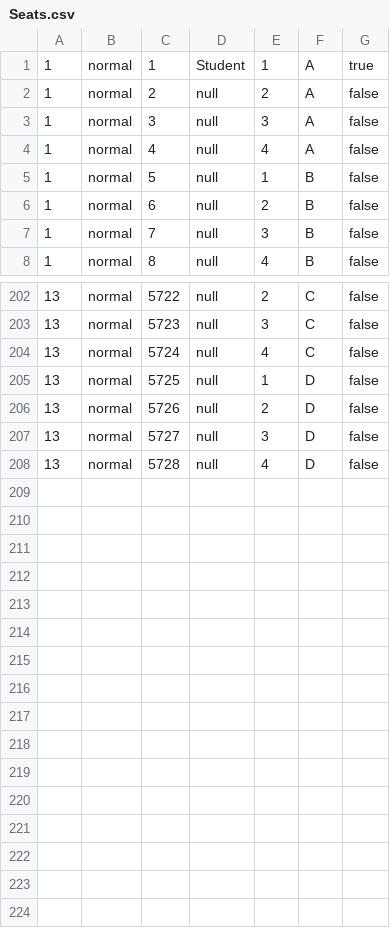
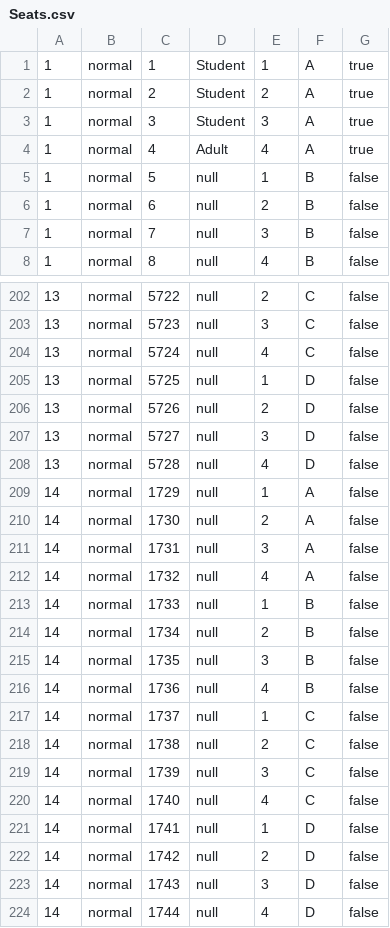
Before and after one commit to henryhrlim/moblima, a CSV file: src/data/Seats.csv (was src/storage/Seats.csv), drawn as a sheet; only a part is shown, gaps mark what is left out.

```diff
--- a/src/storage/Seats.csv
+++ b/src/data/Seats.csv
@@ -1,5 +1,5 @@
 1,normal,1,Student,1,A,true
-1,normal,2,null,2,A,false
-1,normal,3,null,3,A,false
-1,normal,4,null,4,A,false
+1,normal,2,Student,2,A,true
+1,normal,3,Student,3,A,true
+1,normal,4,Adult,4,A,true
 1,normal,5,null,1,B,false
@@ -208 +208,17 @@
 13,normal,5728,null,4,D,false
+14,normal,1729,null,1,A,false
+14,normal,1730,null,2,A,false
+14,normal,1731,null,3,A,false
+14,normal,1732,null,4,A,false
+14,normal,1733,null,1,B,false
+14,normal,1734,null,2,B,false
+14,normal,1735,null,3,B,false
+14,normal,1736,null,4,B,false
+14,normal,1737,null,1,C,false
+14,normal,1738,null,2,C,false
+14,normal,1739,null,3,C,false
+14,normal,1740,null,4,C,false
+14,normal,1741,null,1,D,false
+14,normal,1742,null,2,D,false
+14,normal,1743,null,3,D,false
+14,normal,1744,null,4,D,false
```
Also changed, not shown: src/data/Cineplex.csv, src/data/Movie.csv, 47 other files.
